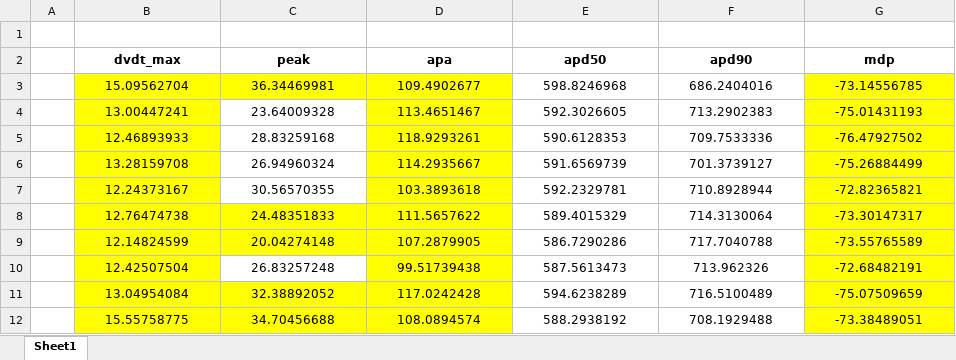
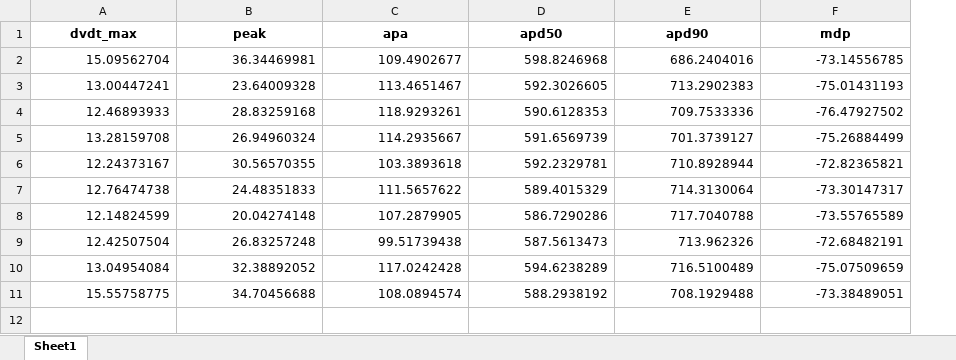
Before and after one commit to robertabaraldi/Thesis, an Excel workbook: GA_bNa_bCa_NaK/AP_features_HCM.xlsx, sheet Sheet1, drawn as a sheet; values as stored, in another font and other column widths than the file's, no borders; removed rows and columns are numbered as before the commit, all else as after; the diff names each change by its address in the sheet, - before the commit and + after, or states it on an @@ line.

```diff
--- a/GA_bNa_bCa_NaK/AP_features_HCM.xlsx (sheet Sheet1)
+++ b/GA_bNa_bCa_NaK/AP_features_HCM.xlsx (sheet Sheet1)
-column A, empty
-row 1: (empty)
-A2:F11 alignment: center
+A2:F11 alignment: right
-A2:C2 fill: #FFFF00
+A2:C2 fill: none
-F2:F11 fill: #FFFF00
+F2:F11 fill: none
-A3:A6 fill: #FFFF00
+A3:A6 fill: none
-C3:C6 fill: #FFFF00
+C3:C6 fill: none
-A7:C8 fill: #FFFF00
+A7:C8 fill: none
-A9 fill: #FFFF00
+A9 fill: none
-C9 fill: #FFFF00
+C9 fill: none
-A10:C11 fill: #FFFF00
+A10:C11 fill: none
```
Also changed, not shown: GA_bNa_bCa_NaK/AP_features_CTRL.xlsx, GA_bNa_bCa_NaK/Best_ind_ctrl5.xlsx, 18 other files.
